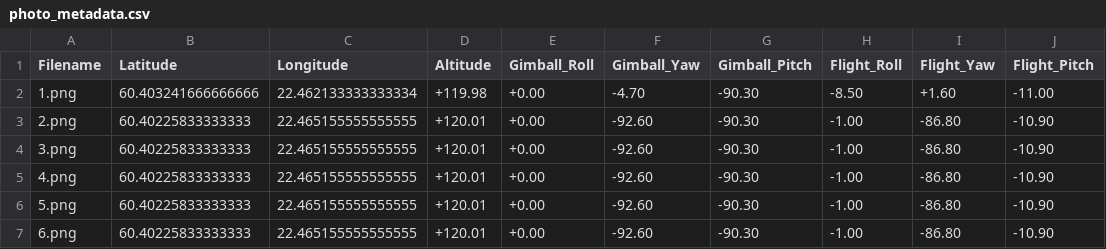
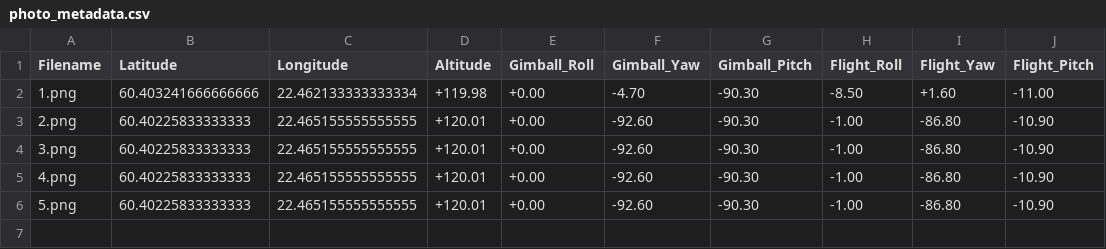
Before and after one commit to Ivan-Zelyapugin/visual_localization, a CSV file: data/query/photo_metadata.csv, drawn as a sheet; the diff names each change by its address in the sheet, - before the commit and + after, or states it on an @@ line.

```diff
--- a/data/query/photo_metadata.csv
+++ b/data/query/photo_metadata.csv
-row 7: 6.png | 60.40225833333333 | 22.465155555555555 | +120.01 | +0.00 | -92.60 | -90.30 | -1.00 | -86.80 | -10.90
```
Also changed, not shown: 6 other files.
